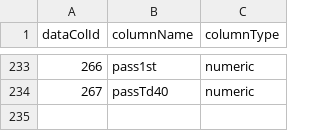
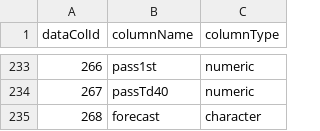
Before and after one commit to isaactpetersen/ffanalytics, a CSV file: data-raw/dataColumns.csv, drawn as a sheet; only a part is shown, gaps mark what is left out; the diff names each change by its address in the sheet, - before the commit and + after, or states it on an @@ line.

Commit message:
Update to Yahoo table columns

```diff
--- a/data-raw/dataColumns.csv
+++ b/data-raw/dataColumns.csv
+row 235: 268 | forecast | character
```
Also changed, not shown: data-raw/tableColumns.csv, 2 other files.
